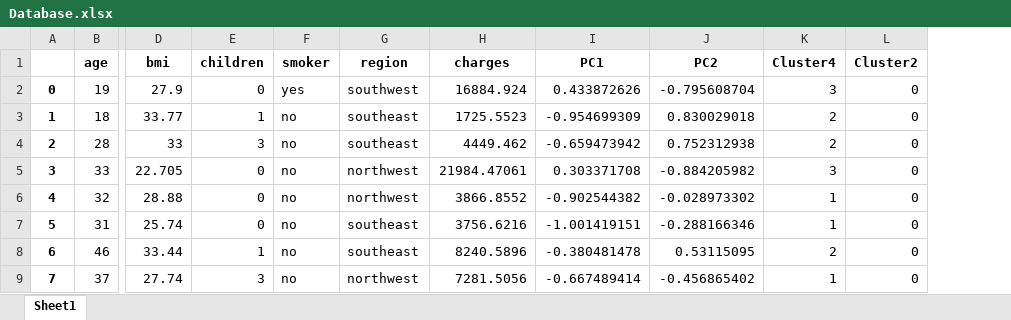
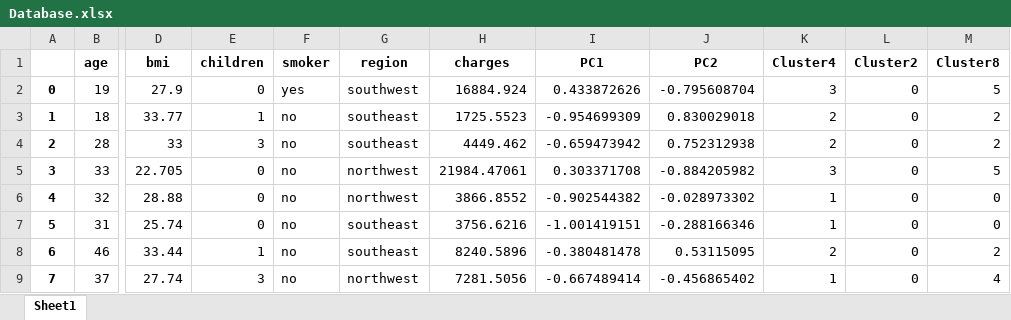
Before and after one commit to renatoquiliche/Insurance-Mathematics-Economics-ADR, an Excel workbook: Databases/Database.xlsx, sheet Sheet1, drawn as a sheet; only a part is shown, gaps mark what is left out; values as stored, in another font and other column widths than the file's, no borders; the diff names each change by its address in the sheet, - before the commit and + after, or states it on an @@ line.

```diff
--- a/Databases/Database.xlsx (sheet Sheet1)
+++ b/Databases/Database.xlsx (sheet Sheet1)
+column M (Cluster8), rows 2-9: 5 | 2 | 2 | 5 | 0 | 0 | 2 | 4
```
Also changed, not shown: Results/Mean t-tests.xlsx, 1 other file.
